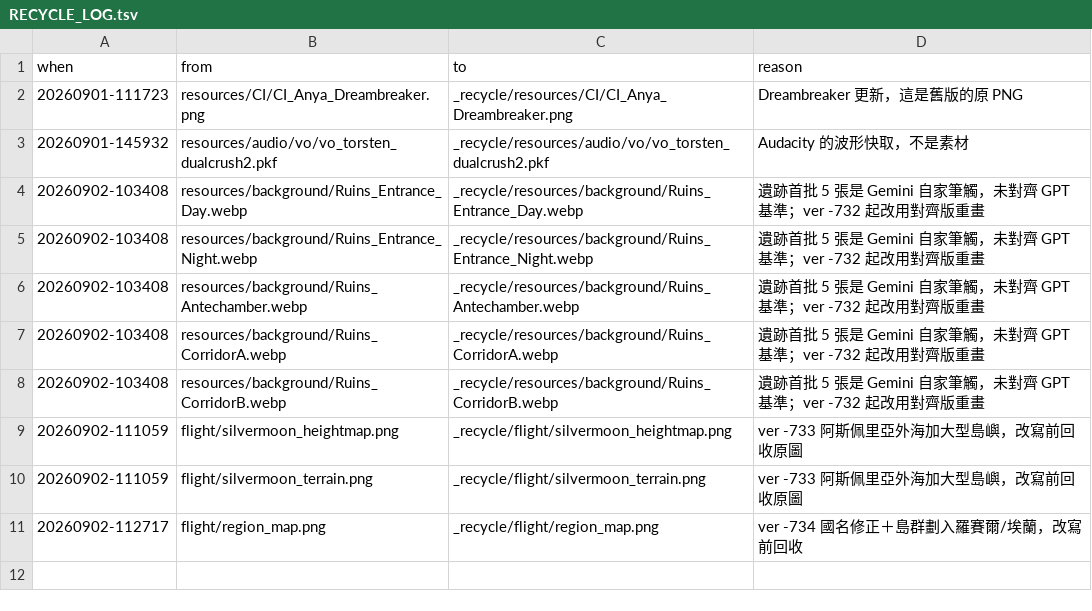
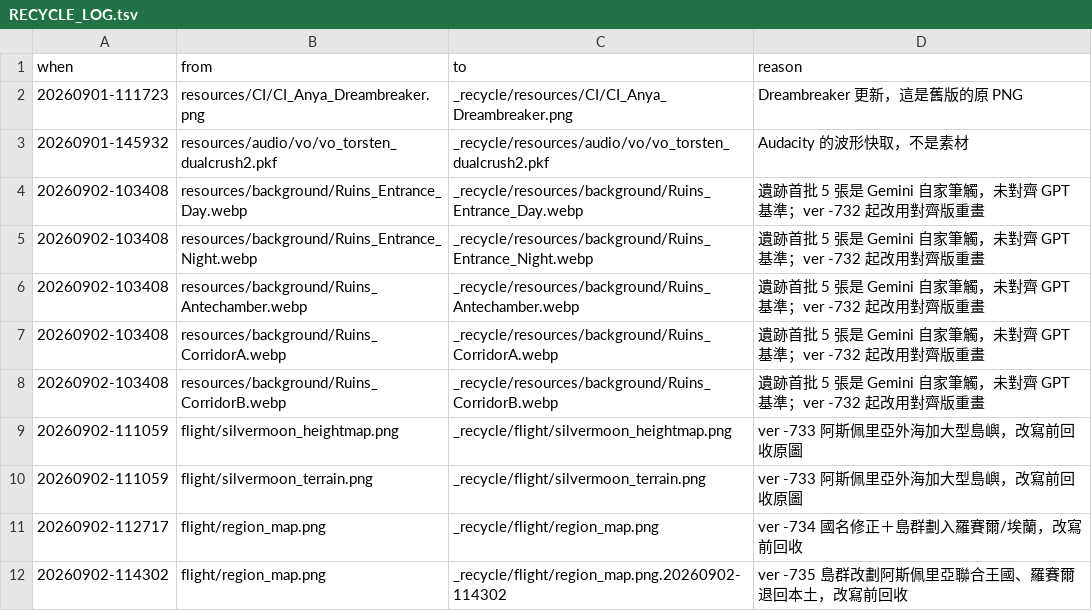
Before and after one commit to raykueco-debug/TIVOT, a TSV file: _recycle/RECYCLE_LOG.tsv, drawn as a sheet; the diff names each change by its address in the sheet, - before the commit and + after, or states it on an @@ line.

```diff
--- a/_recycle/RECYCLE_LOG.tsv
+++ b/_recycle/RECYCLE_LOG.tsv
+row 12: 20260902-114302 | flight/region_map.png | _recycle/flight/region_map.png.20260902-114302 | ver -735 島群改劃阿斯佩里亞聯合王國、羅賽爾退回本土，改寫前回收
```
Also changed, not shown: 10 other files.
